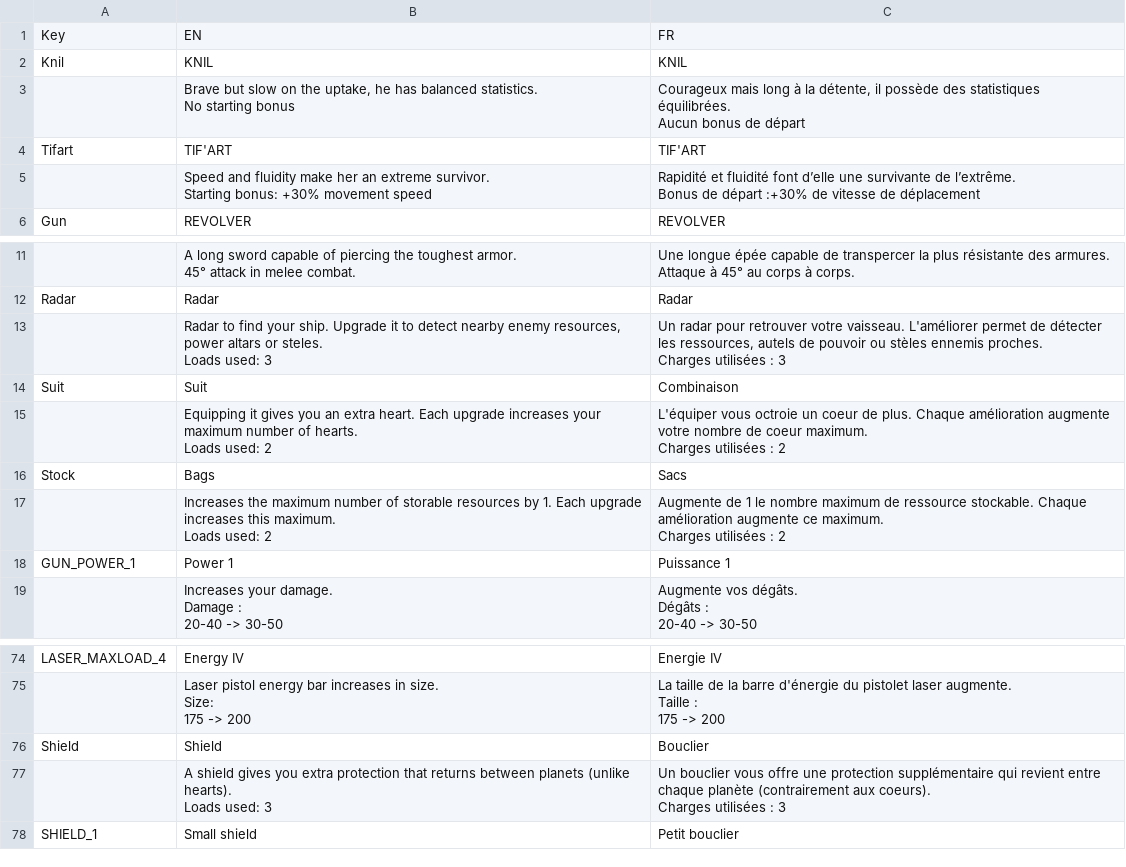
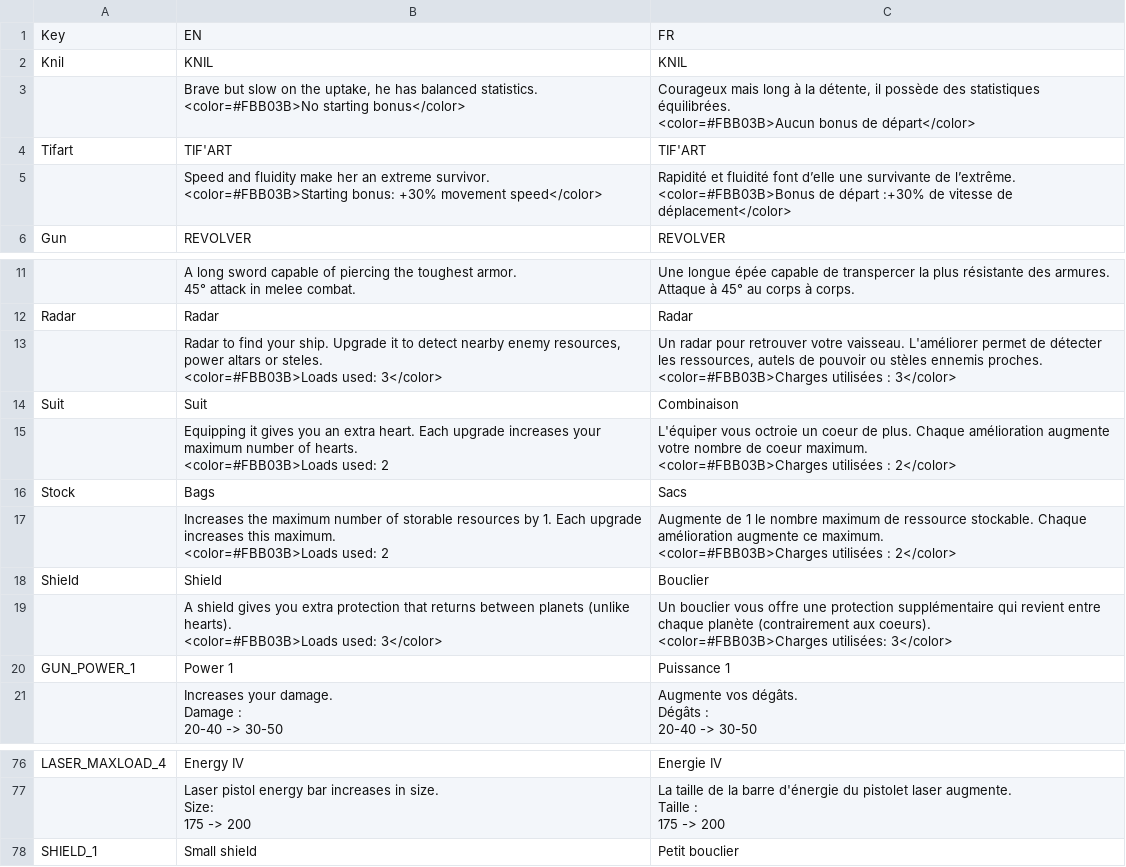
Before and after one commit to XavierClavel/SpaceSurvivorOrbital, a CSV file: Assets/Data/ButtonLocalization.csv, drawn as a sheet; only a part is shown, gaps mark what is left out.

```diff
--- a/Assets/Data/ButtonLocalization.csv
+++ b/Assets/Data/ButtonLocalization.csv
@@ -2,9 +2,9 @@ Key;EN;FR
 Knil;KNIL;KNIL
-;"Brave but slow on the uptake, he has balanced statistics.
-No starting bonus";"Courageux mais long à la détente, il possède des statistiques équilibrées.
-Aucun bonus de départ"
+;"Brave but slow on the uptake, he has balanced statistics.
+<color=#FBB03B>No starting bonus</color>";"Courageux mais long à la détente, il possède des statistiques équilibrées.
+<color=#FBB03B>Aucun bonus de départ</color>"
 Tifart;TIF'ART;TIF'ART
-;"Speed and fluidity make her an extreme survivor.
-Starting bonus: +30% movement speed";"Rapidité et fluidité font d’elle une survivante de l’extrême.
-Bonus de départ :+30% de vitesse de déplacement"
+;"Speed and fluidity make her an extreme survivor.
+<color=#FBB03B>Starting bonus: +30% movement speed</color>";"Rapidité et fluidité font d’elle une survivante de l’extrême.
+<color=#FBB03B>Bonus de départ :+30% de vitesse de déplacement</color>"
 Gun;REVOLVER;REVOLVER
@@ -22,19 +22,25 @@ Attaque à 45° au corps à corps."
 Radar;Radar;Radar
-;"Radar to find your ship. Upgrade it to detect nearby enemy resources, power altars or steles.
-
-Loads used: 3";"Un radar pour retrouver votre vaisseau. L'améliorer permet de détecter les ressources, autels de pouvoir ou stèles ennemis proches.
-
-Charges utilisées : 3"
+;"Radar to find your ship. Upgrade it to detect nearby enemy resources, power altars or steles.
+
+<color=#FBB03B>Loads used: 3</color>";"Un radar pour retrouver votre vaisseau. L'améliorer permet de détecter les ressources, autels de pouvoir ou stèles ennemis proches.
+
+<color=#FBB03B>Charges utilisées : 3</color>"
 Suit;Suit;Combinaison
-;"Equipping it gives you an extra heart. Each upgrade increases your maximum number of hearts.
-
-Loads used: 2";"L'équiper vous octroie un coeur de plus. Chaque amélioration augmente votre nombre de coeur maximum.
-
-Charges utilisées : 2"
+;"Equipping it gives you an extra heart. Each upgrade increases your maximum number of hearts.
+
+<color=#FBB03B>Loads used: 2";"L'équiper vous octroie un coeur de plus. Chaque amélioration augmente votre nombre de coeur maximum.
+
+<color=#FBB03B>Charges utilisées : 2</color>"
 Stock;Bags;Sacs
-;"Increases the maximum number of storable resources by 1. Each upgrade increases this maximum.
-
-Loads used: 2";"Augmente de 1 le nombre maximum de ressource stockable. Chaque amélioration augmente ce maximum.
-
-Charges utilisées : 2"
+;"Increases the maximum number of storable resources by 1. Each upgrade increases this maximum.
+
+<color=#FBB03B>Loads used: 2";"Augmente de 1 le nombre maximum de ressource stockable. Chaque amélioration augmente ce maximum.
+
+<color=#FBB03B>Charges utilisées : 2</color>"
+Shield;Shield;Bouclier
+;"A shield gives you extra protection that returns between planets (unlike hearts).
+
+<color=#FBB03B>Loads used: 3</color>";"Un bouclier vous offre une protection supplémentaire qui revient entre chaque planète (contrairement aux coeurs).
+
+<color=#FBB03B>Charges utilisées: 3</color>"
 GUN_POWER_1;Power 1;Puissance 1
@@ -283,8 +289,2 @@ Taille :
 175 -> 200"
-Shield;Shield;Bouclier
-;"A shield gives you extra protection that returns between planets (unlike hearts).
-
-Loads used: 3";"Un bouclier vous offre une protection supplémentaire qui revient entre chaque planète (contrairement aux coeurs).
-
-Charges utilisées : 3"
 SHIELD_1;Small shield;Petit bouclier
```
Also changed, not shown: Assets/Data/Localization/Main.csv, 2 other files.
